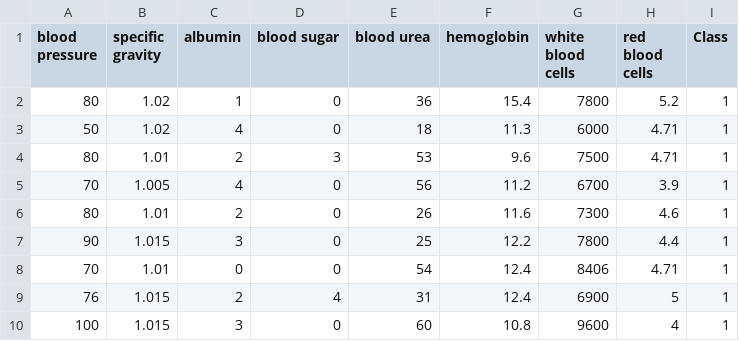
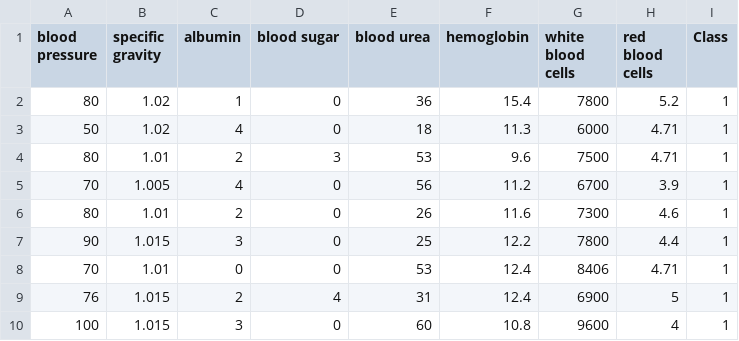
Before and after one commit to Chetankoliparthi/disease, a CSV file: datasets/kidney.csv, drawn as a sheet; only a part is shown.

```diff
--- a/datasets/kidney.csv
+++ b/datasets/kidney.csv
@@ -7,3 +7,3 @@ blood pressure,specific gravity,albumin,blood sugar,blood urea,hemoglobin,white
 90,1.015,3,0,25,12.2,7800,4.4,1
-70,1.01,0,0,54,12.4,8406,4.71,1
+70,1.01,0,0,53,12.4,8406,4.71,1
 76,1.015,2,4,31,12.4,6900,5,1
```
Also changed, not shown: datasets/Training.csv, datasets/diabetes.csv, 12 other files.
